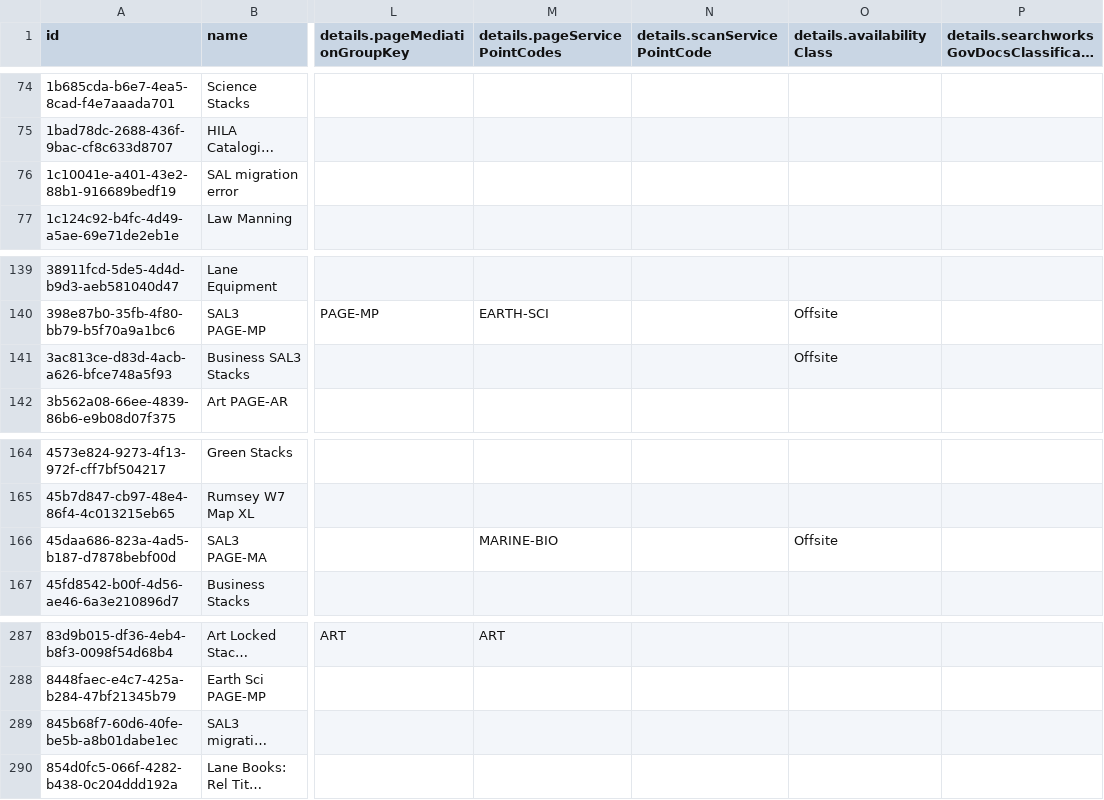
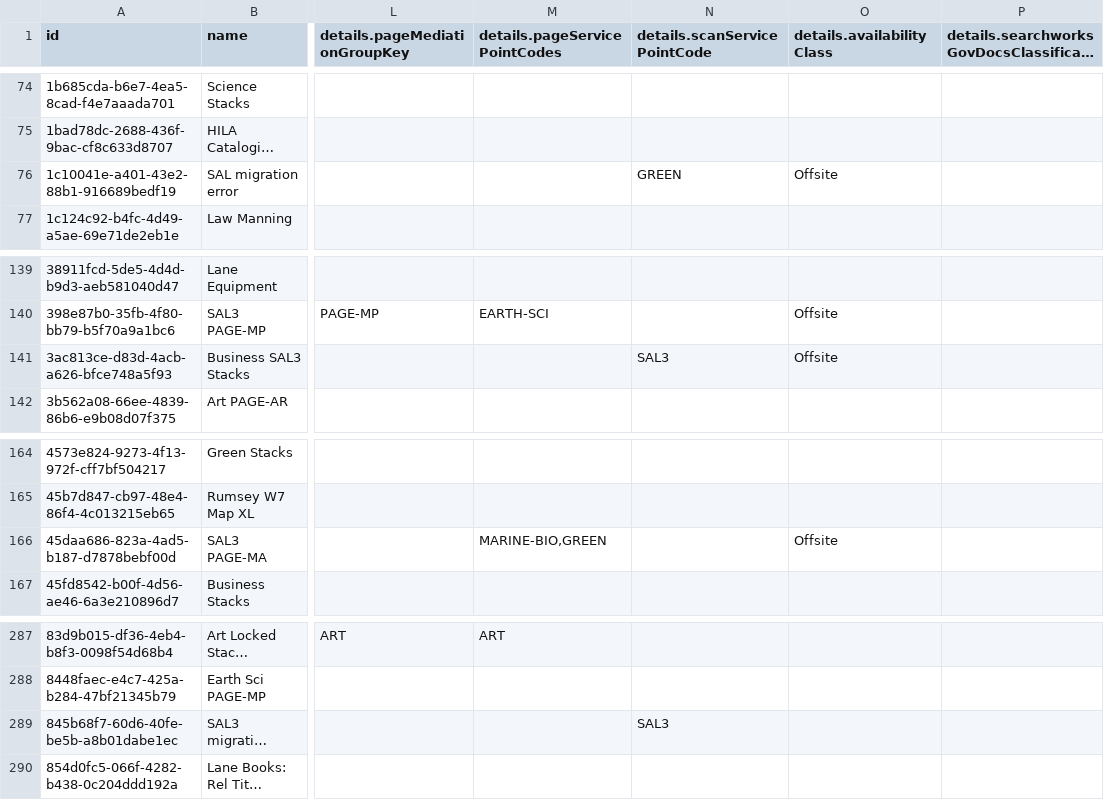
Before and after one commit to sul-dlss/SearchWorks, a CSV file: config/folio/locations.csv, drawn as a sheet; only a part is shown, gaps mark what is left out; long unchanged cells end in …; the diff names each change by its address in the sheet, - before the commit and + after, or states it on an @@ line.

Commit message:
Update FOLIO types

```diff
--- a/config/folio/locations.csv
+++ b/config/folio/locations.csv
-N76 (details.scanServicePointCode): (empty)
+N76 (details.scanServicePointCode): GREEN
-O76 (details.availabilityClass): (empty)
+O76 (details.availabilityClass): Offsite
-N141 (details.scanServicePointCode): (empty)
+N141 (details.scanServicePointCode): SAL3
-M166 (details.pageServicePointCodes): MARINE-BIO
+M166 (details.pageServicePointCodes): MARINE-BIO,GREEN
-N289 (details.scanServicePointCode): (empty)
+N289 (details.scanServicePointCode): SAL3
```
Also changed, not shown: 1 other file.
